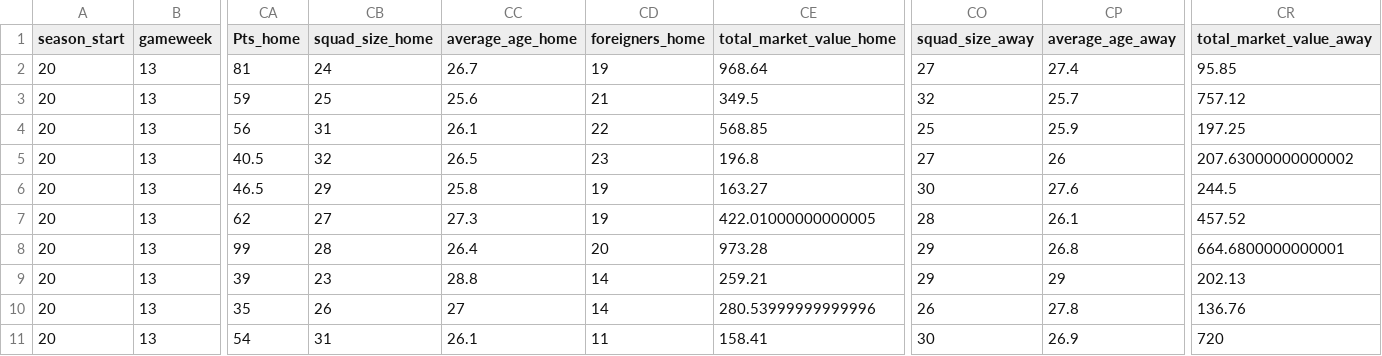
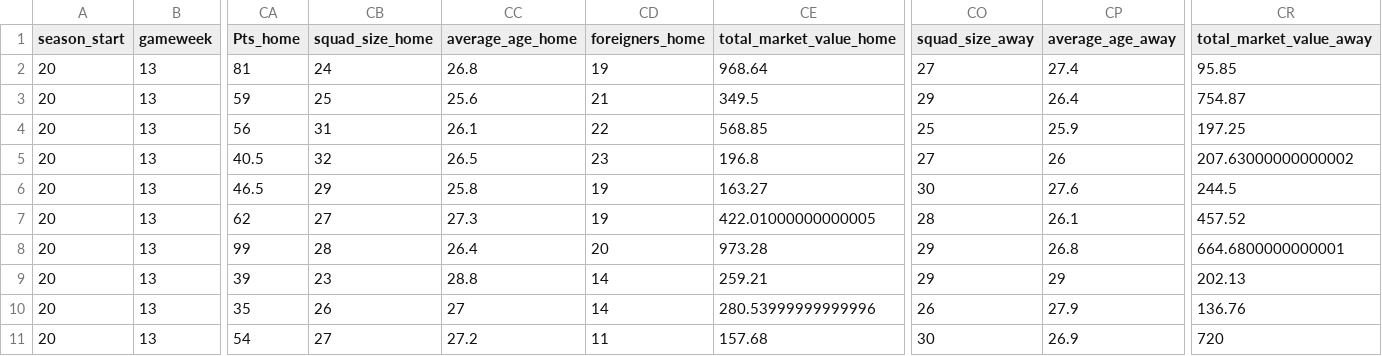
Before and after one commit to Nilafhiosagam/flexdashboard, a CSV file: combined_home_and_away.csv, drawn as a sheet; only a part is shown, gaps mark what is left out; the diff names each change by its address in the sheet, - before the commit and + after, or states it on an @@ line.

```diff
--- a/combined_home_and_away.csv
+++ b/combined_home_and_away.csv
-CC2 (average_age_home): 26.7
+CC2 (average_age_home): 26.8
-CO3 (squad_size_away): 32
+CO3 (squad_size_away): 29
-CP3 (average_age_away): 25.7
+CP3 (average_age_away): 26.4
-CR3 (total_market_value_away): 757.12
+CR3 (total_market_value_away): 754.87
-CP10 (average_age_away): 27.8
+CP10 (average_age_away): 27.9
-CB11 (squad_size_home): 31
+CB11 (squad_size_home): 27
-CC11 (average_age_home): 26.1
+CC11 (average_age_home): 27.2
-CE11 (total_market_value_home): 158.41
+CE11 (total_market_value_home): 157.68
```
Also changed, not shown: 2 other files.
